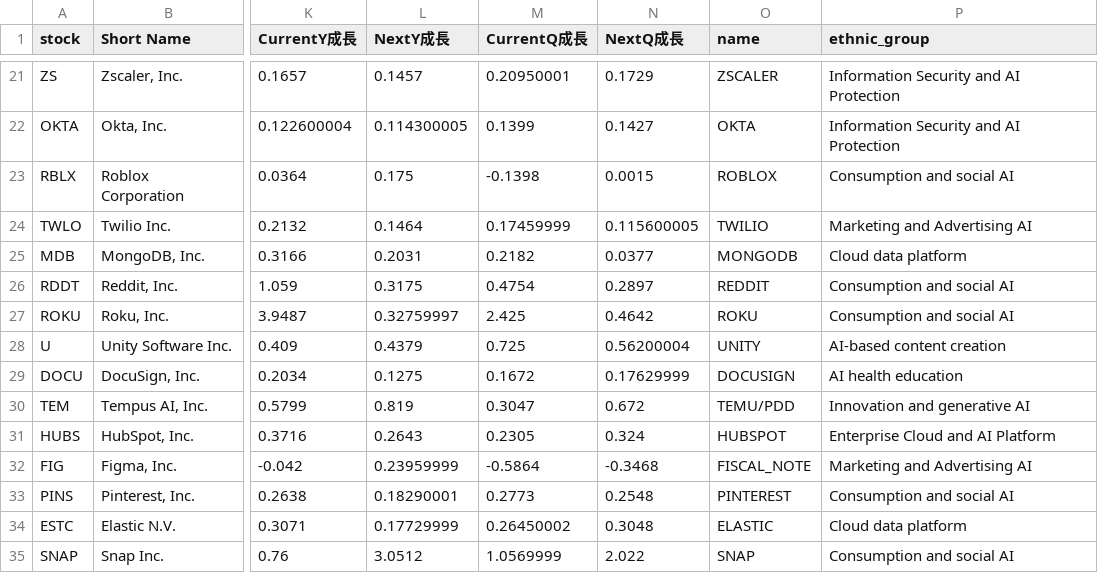
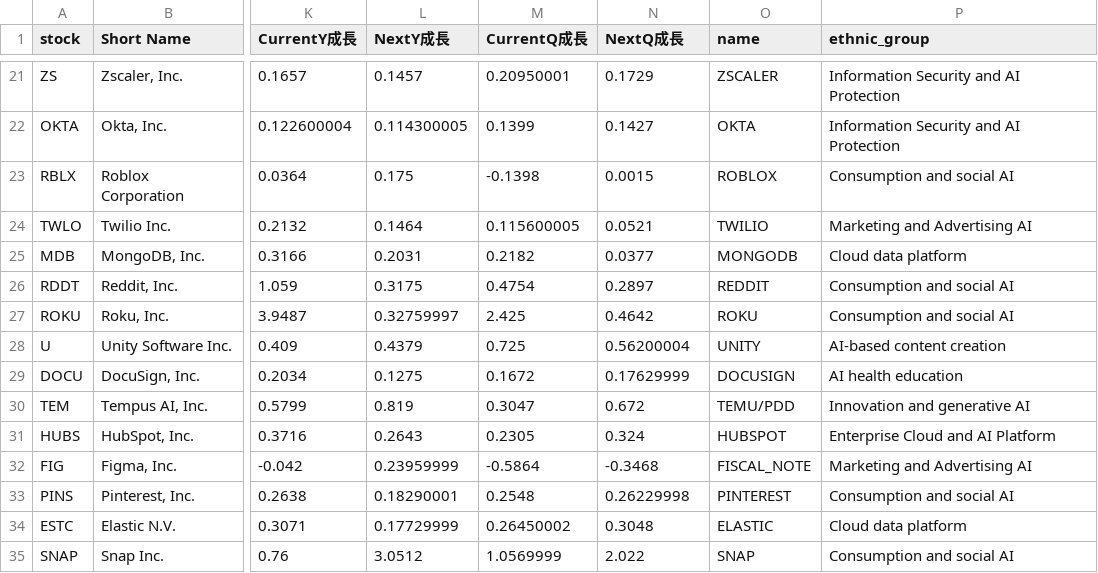
Before and after one commit to chenyicheng2008/sp500-OHLC, a CSV file: data/weekly_reutin/aisoft_df.csv, drawn as a sheet; only a part is shown, gaps mark what is left out; the diff names each change by its address in the sheet, - before the commit and + after, or states it on an @@ line.

```diff
--- a/data/weekly_reutin/aisoft_df.csv
+++ b/data/weekly_reutin/aisoft_df.csv
-M24 (CurrentQ成長): 0.17459999
+M24 (CurrentQ成長): 0.115600005
-N24 (NextQ成長): 0.115600005
+N24 (NextQ成長): 0.0521
-M33 (CurrentQ成長): 0.2773
+M33 (CurrentQ成長): 0.2548
-N33 (NextQ成長): 0.2548
+N33 (NextQ成長): 0.26229998
```
Also changed, not shown: data/weekly_reutin/Memory_data.csv, data/weekly_reutin/Memory_ohlc.csv, 3 other files.
